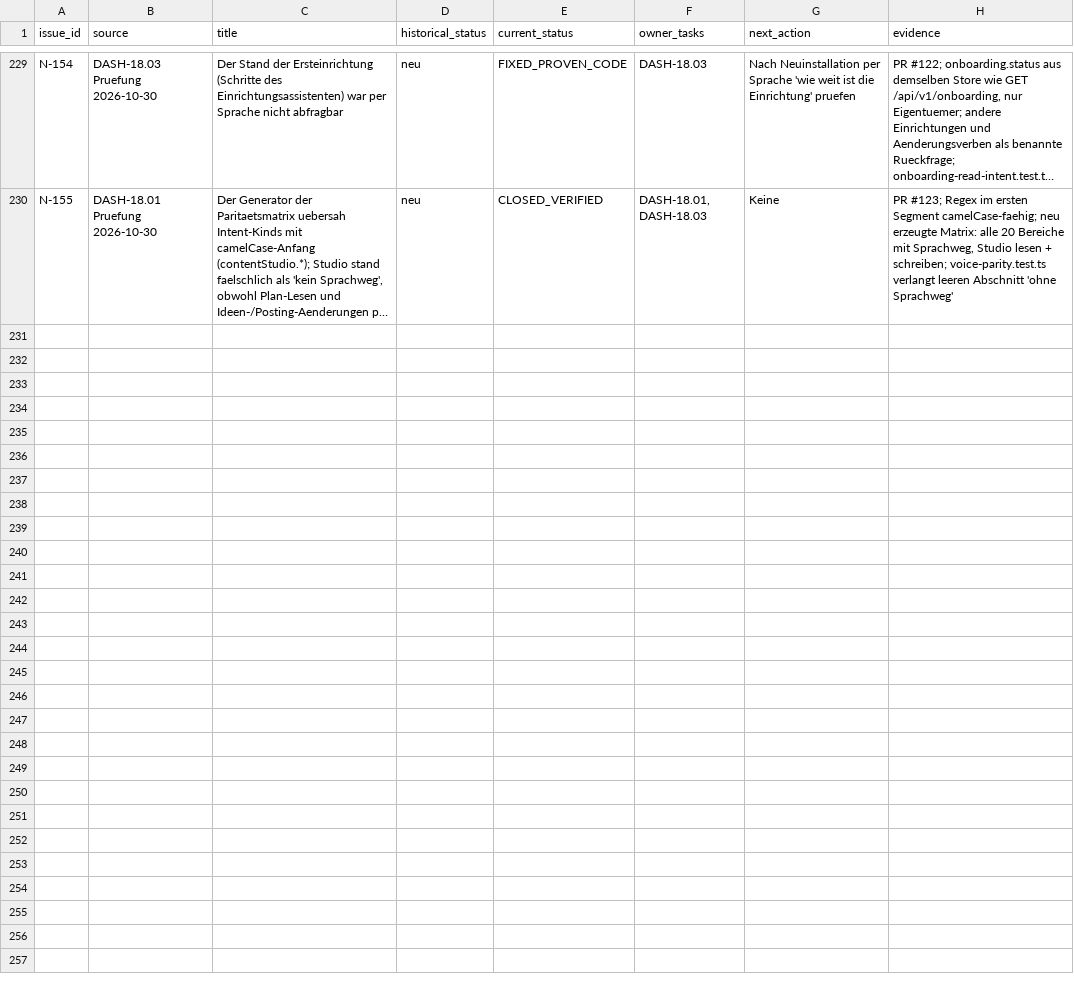
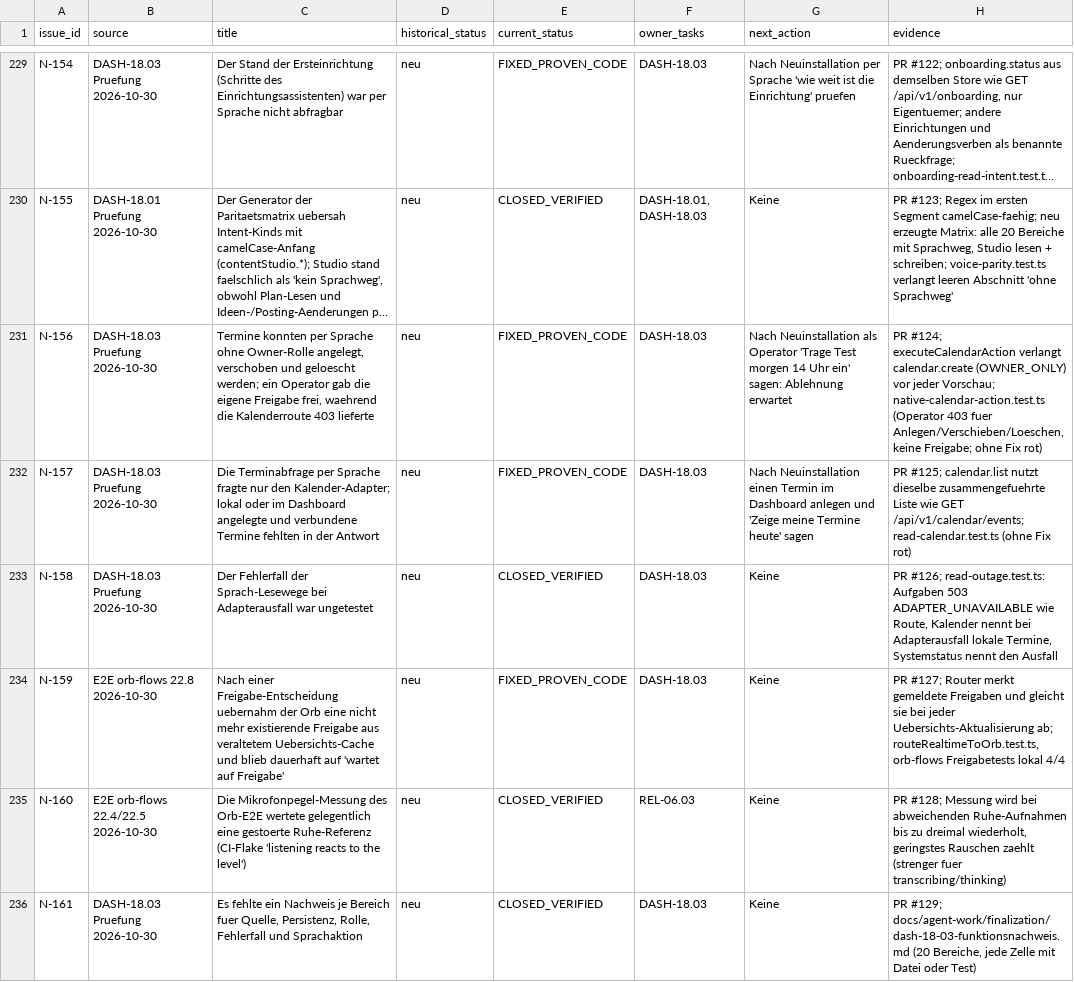
Before and after one commit to rogueki/rogue-friday, a CSV file: docs/agent-work/finalization/issue-ledger.csv, drawn as a sheet; only a part is shown, gaps mark what is left out; long unchanged cells end in …; the diff names each change by its address in the sheet, - before the commit and + after, or states it on an @@ line.

```diff
--- a/docs/agent-work/finalization/issue-ledger.csv
+++ b/docs/agent-work/finalization/issue-ledger.csv
+row 231: N-156 | DASH-18.03 Pruefung 2026-10-30 | Termine konnten per Sprache ohne Owner-Rolle angelegt, verschoben und geloescht werden; ein Operator gab die eigene Freigabe frei, waehrend die Kalenderroute 403 lieferte | neu | FIXED_PROVEN_CODE | DASH-18.03 | Nach Neuinstallation als Operator 'Trage Test morgen 14 Uhr ein' sagen: Ablehnung erwartet | PR #124; executeCalendarAction verlangt calendar.create (OWNER_ONLY) vor jeder Vorschau; native-calendar-action.test.ts (Operator 403 fuer Anlegen/Verschieben/Loeschen, keine Freigabe; ohne Fix rot)
+row 232: N-157 | DASH-18.03 Pruefung 2026-10-30 | Die Terminabfrage per Sprache fragte nur den Kalender-Adapter; lokal oder im Dashboard angelegte und verbundene Termine fehlten in der Antwort | neu | FIXED_PROVEN_CODE | DASH-18.03 | Nach Neuinstallation einen Termin im Dashboard anlegen und 'Zeige meine Termine heute' sagen | PR #125; calendar.list nutzt dieselbe zusammengefuehrte Liste wie GET /api/v1/calendar/events; read-calendar.test.ts (ohne Fix rot)
+row 233: N-158 | DASH-18.03 Pruefung 2026-10-30 | Der Fehlerfall der Sprach-Lesewege bei Adapterausfall war ungetestet | neu | CLOSED_VERIFIED | DASH-18.03 | Keine | PR #126; read-outage.test.ts: Aufgaben 503 ADAPTER_UNAVAILABLE wie Route, Kalender nennt bei Adapterausfall lokale Termine, Systemstatus nennt den Ausfall
+row 234: N-159 | E2E orb-flows 22.8 2026-10-30 | Nach einer Freigabe-Entscheidung uebernahm der Orb eine nicht mehr existierende Freigabe aus veraltetem Uebersichts-Cache und blieb dauerhaft auf 'wartet auf Freigabe' | neu | FIXED_PROVEN_CODE | DASH-18.03 | Keine | PR #127; Router merkt gemeldete Freigaben und gleicht sie bei jeder Uebersichts-Aktualisierung ab; routeRealtimeToOrb.test.ts, orb-flows Freigabetests lokal 4/4
+row 235: N-160 | E2E orb-flows 22.4/22.5 2026-10-30 | Die Mikrofonpegel-Messung des Orb-E2E wertete gelegentlich eine gestoerte Ruhe-Referenz (CI-Flake 'listening reacts to the level') | neu | CLOSED_VERIFIED | REL-06.03 | Keine | PR #128; Messung wird bei abweichenden Ruhe-Aufnahmen bis zu dreimal wiederholt, geringstes Rauschen zaehlt (strenger fuer transcribing/thinking)
+row 236: N-161 | DASH-18.03 Pruefung 2026-10-30 | Es fehlte ein Nachweis je Bereich fuer Quelle, Persistenz, Rolle, Fehlerfall und Sprachaktion | neu | CLOSED_VERIFIED | DASH-18.03 | Keine | PR #129; docs/agent-work/finalization/dash-18-03-funktionsnachweis.md (20 Bereiche, jede Zelle mit Datei oder Test)
```
Also changed, not shown: 1 other file.
